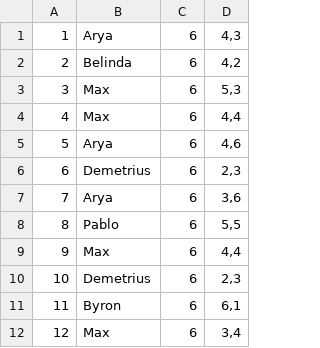
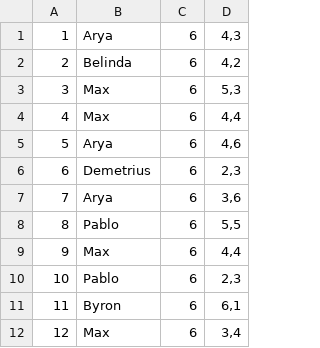
Before and after one commit to learn-co-students/pfwtfp-dice-thrower-from-a-file-dan-reeve-s-module-1-gap, a CSV file: trials.csv, drawn as a sheet; only a part is shown.

```diff
--- a/trials.csv
+++ b/trials.csv
@@ -9,3 +9,3 @@
 9,Max,6,"4,4"
-10,Demetrius,6,"2,3"
+10,Pablo,6,"2,3"
 11,Byron,6,"6,1"
```
Also changed, not shown: 3 other files.
